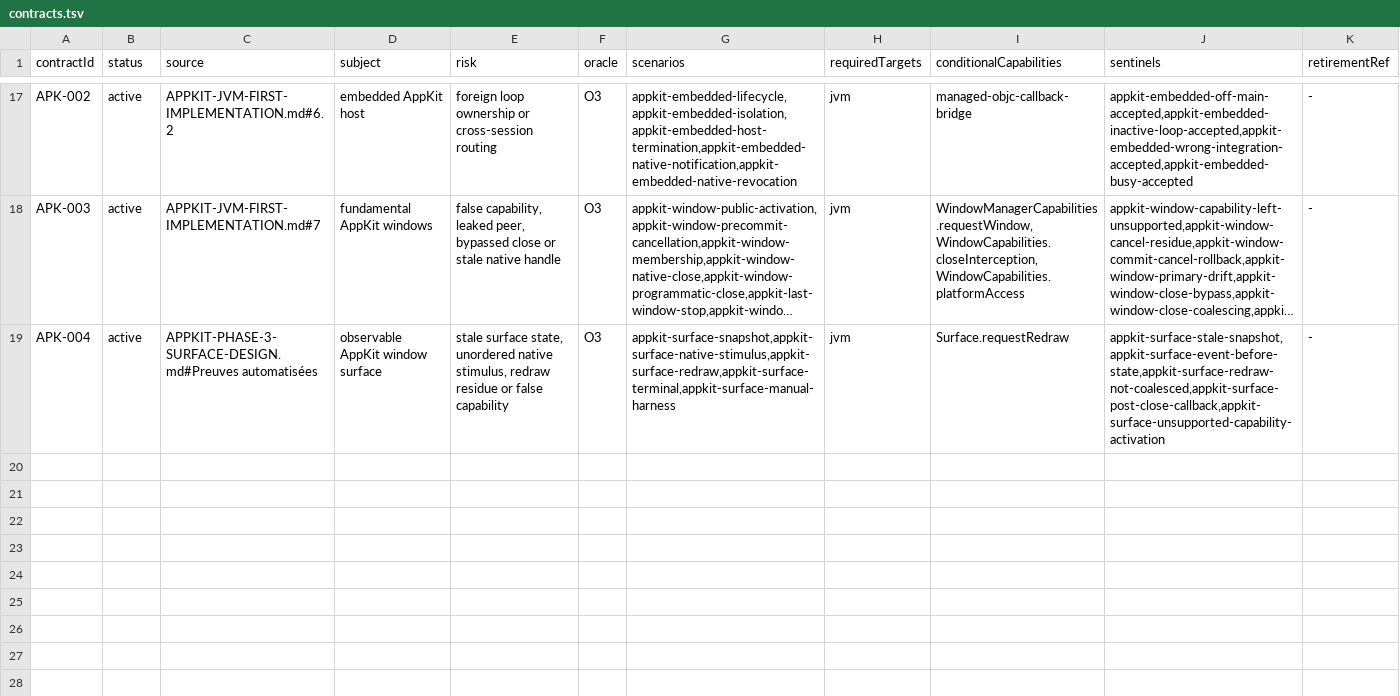
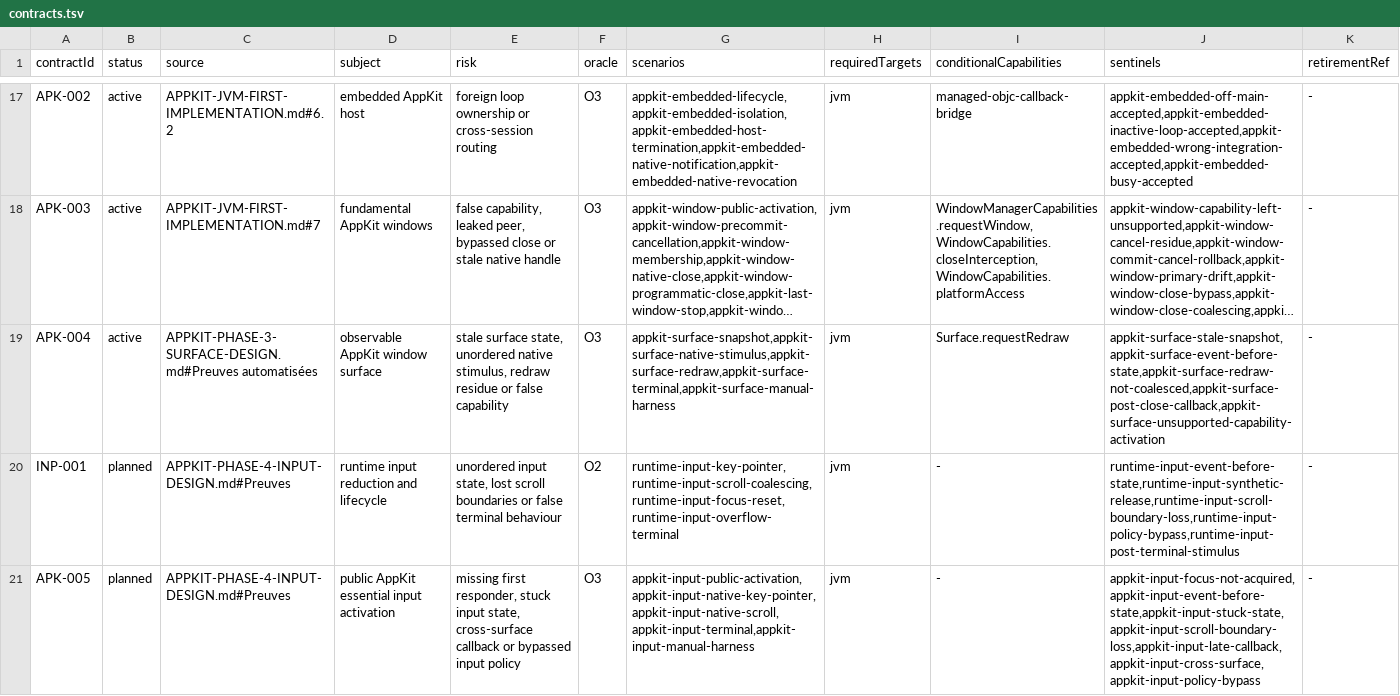
Before and after one commit to ygdrasil-io/poc-koreos, a TSV file: kadre/contracts/registry/contracts.tsv, drawn as a sheet; only a part is shown, gaps mark what is left out; long unchanged cells end in …; the diff names each change by its address in the sheet, - before the commit and + after, or states it on an @@ line.

Commit message:
docs(appkit): define phase 4 input contracts

```diff
--- a/kadre/contracts/registry/contracts.tsv
+++ b/kadre/contracts/registry/contracts.tsv
+row 20: INP-001 | planned | APPKIT-PHASE-4-INPUT-DESIGN.md#Preuves | runtime input reduction and lifecycle | unordered input state, lost scroll boundaries or false terminal behaviour | O2 | runtime-input-key-pointer,runtime-input-scroll-coalescing,runtime-input-focus-reset,runtime-input-overflow-terminal | jvm | - | runtime-input-event-before-state,runtime-input-synthetic-release,runtime-input-scroll-boundary-loss,runtime-input-policy-bypass,runtime-input-post-terminal-stimulus | -
+row 21: APK-005 | planned | APPKIT-PHASE-4-INPUT-DESIGN.md#Preuves | public AppKit essential input activation | missing first responder, stuck input state, cross-surface callback or bypassed input policy | O3 | appkit-input-public-activation,appkit-input-native-key-pointer,appkit-input-native-scroll,appkit-input-terminal,appkit-input-manual-harness | jvm | - | appkit-input-focus-not-acquired,appkit-input-event-before-state,appkit-input-stuck-state,appkit-input-scroll-boundary-loss,appkit-input-late-callback,appkit-input-cross-surface,appkit-input-policy-bypass | -
```
Also changed, not shown: 4 other files.
